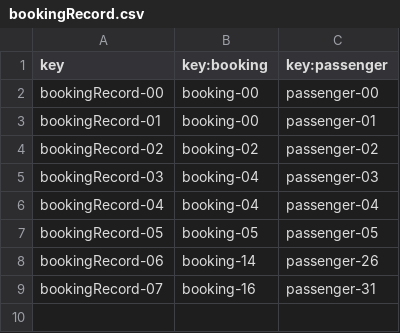
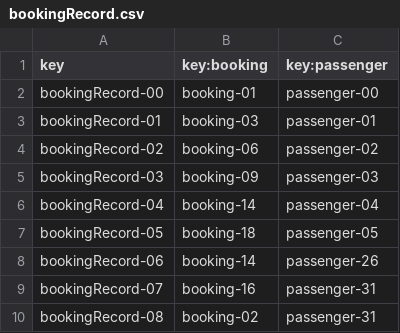
Before and after one commit to DP2-C1-049/D04, a CSV file: src/main/resources/WEB-INF/data/sample/bookingRecord.csv, drawn as a sheet.

```diff
--- a/src/main/resources/WEB-INF/data/sample/bookingRecord.csv
+++ b/src/main/resources/WEB-INF/data/sample/bookingRecord.csv
@@ -1,9 +1,10 @@
 key,key:booking,key:passenger
-bookingRecord-00,booking-00,passenger-00
-bookingRecord-01,booking-00,passenger-01
-bookingRecord-02,booking-02,passenger-02
-bookingRecord-03,booking-04,passenger-03
-bookingRecord-04,booking-04,passenger-04
-bookingRecord-05,booking-05,passenger-05
+bookingRecord-00,booking-01,passenger-00
+bookingRecord-01,booking-03,passenger-01
+bookingRecord-02,booking-06,passenger-02
+bookingRecord-03,booking-09,passenger-03
+bookingRecord-04,booking-14,passenger-04
+bookingRecord-05,booking-18,passenger-05
 bookingRecord-06,booking-14,passenger-26
 bookingRecord-07,booking-16,passenger-31
+bookingRecord-08,booking-02,passenger-31
```
Also changed, not shown: 4 other files.
